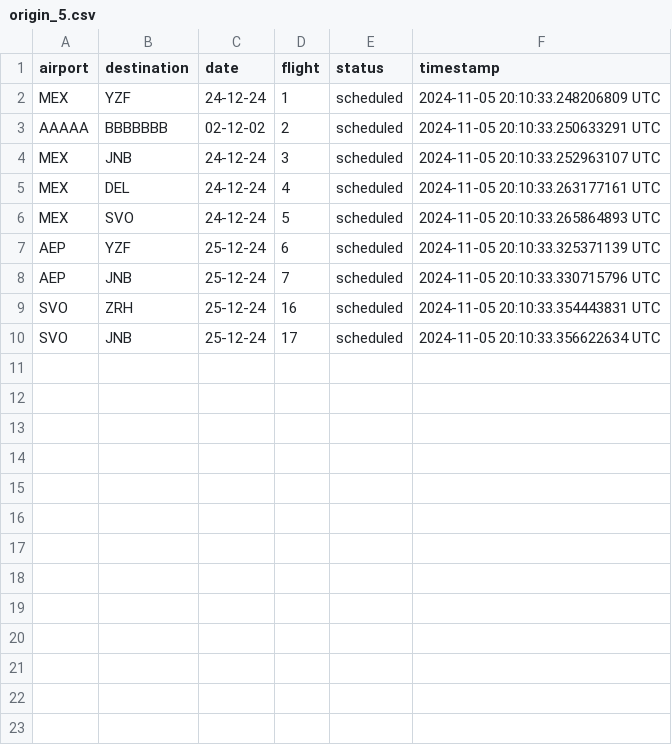
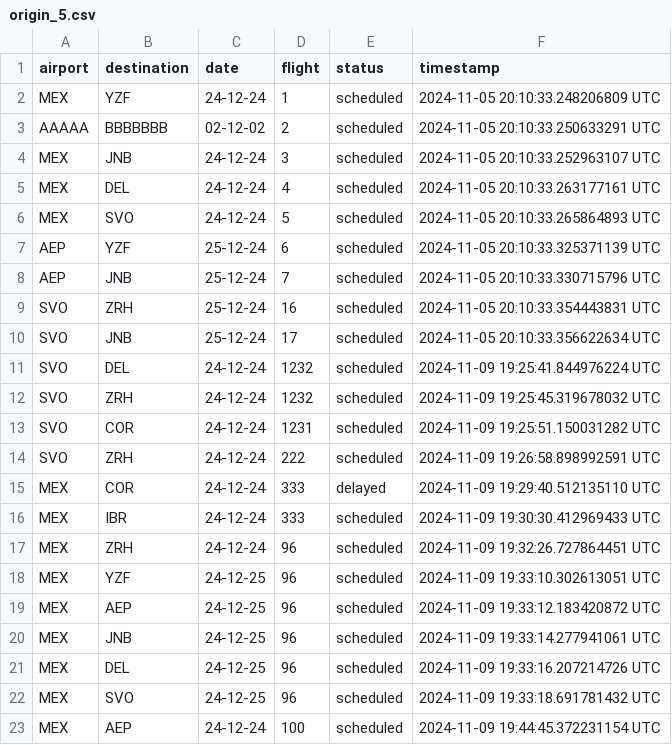
Before and after one commit to Jmenechian/Cassandra-Like-DB, a CSV file: src/tables/origin_5.csv, drawn as a sheet; the diff names each change by its address in the sheet, - before the commit and + after, or states it on an @@ line.

```diff
--- a/src/tables/origin_5.csv
+++ b/src/tables/origin_5.csv
+row 11: SVO | DEL | 24-12-24 | 1232 | scheduled | 2024-11-09 19:25:41.844976224 UTC
+row 12: SVO | ZRH | 24-12-24 | 1232 | scheduled | 2024-11-09 19:25:45.319678032 UTC
+row 13: SVO | COR | 24-12-24 | 1231 | scheduled | 2024-11-09 19:25:51.150031282 UTC
+row 14: SVO | ZRH | 24-12-24 | 222 | scheduled | 2024-11-09 19:26:58.898992591 UTC
+row 15: MEX | COR | 24-12-24 | 333 | delayed | 2024-11-09 19:29:40.512135110 UTC
+row 16: MEX | IBR | 24-12-24 | 333 | scheduled | 2024-11-09 19:30:30.412969433 UTC
+row 17: MEX | ZRH | 24-12-24 | 96 | scheduled | 2024-11-09 19:32:26.727864451 UTC
+row 18: MEX | YZF | 24-12-25 | 96 | scheduled | 2024-11-09 19:33:10.302613051 UTC
+row 19: MEX | AEP | 24-12-25 | 96 | scheduled | 2024-11-09 19:33:12.183420872 UTC
+row 20: MEX | JNB | 24-12-25 | 96 | scheduled | 2024-11-09 19:33:14.277941061 UTC
+row 21: MEX | DEL | 24-12-25 | 96 | scheduled | 2024-11-09 19:33:16.207214726 UTC
+row 22: MEX | SVO | 24-12-25 | 96 | scheduled | 2024-11-09 19:33:18.691781432 UTC
+row 23: MEX | AEP | 24-12-24 | 100 | scheduled | 2024-11-09 19:44:45.372231154 UTC
```
Also changed, not shown: src/tables/origin_1.csv, src/tables/origin_3.csv, 5 other files.
